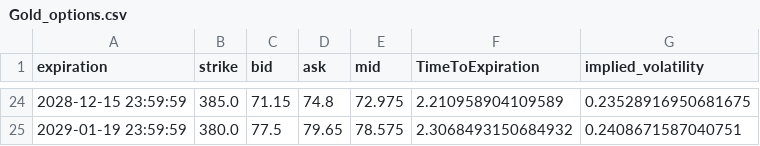
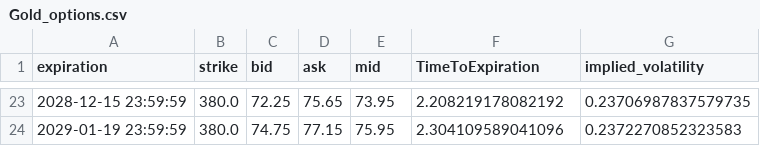
Before and after one commit to Gab1trs/Market-Dashboard, a CSV file: options/Gold_options.csv, drawn as a sheet; only a part is shown, gaps mark what is left out; the diff covers the shown part only.

```diff
--- a/options/Gold_options.csv
+++ b/options/Gold_options.csv
@@ -24,2 +23,2 @@ expiration,strike,bid,ask,mid,TimeToExpiration,implied_volatility
-2028-12-15 23:59:59,385.0,71.15,74.8,72.975,2.210958904109589,0.23528916950681675
-2029-01-19 23:59:59,380.0,77.5,79.65,78.575,2.3068493150684932,0.2408671587040751
+2028-12-15 23:59:59,380.0,72.25,75.65,73.95,2.208219178082192,0.23706987837579735
+2029-01-19 23:59:59,380.0,74.75,77.15,75.95,2.304109589041096,0.2372270852323583
```
Also changed, not shown: 1 removed row and 124 edited cells elsewhere in this file, data/Inflation_Bond_data.csv, data/all_assets_prices.csv, 42 other files.
